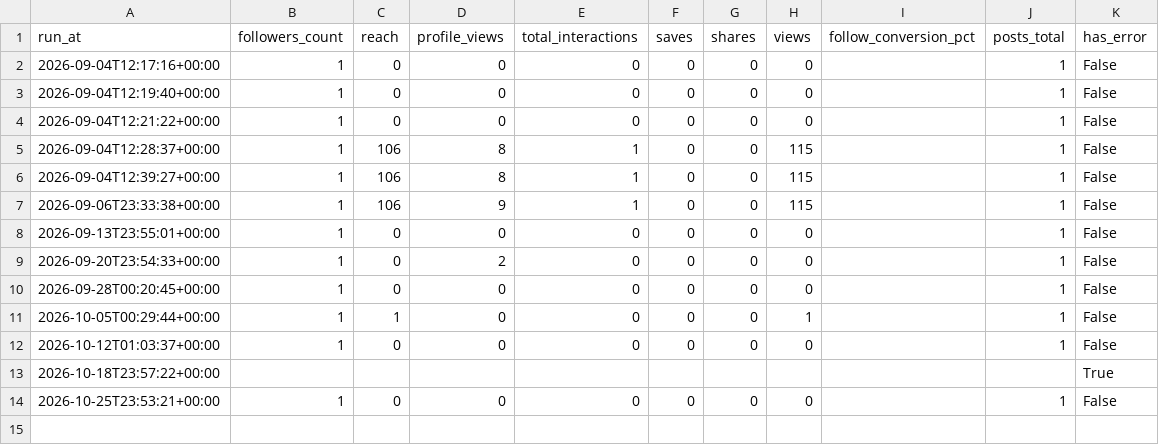
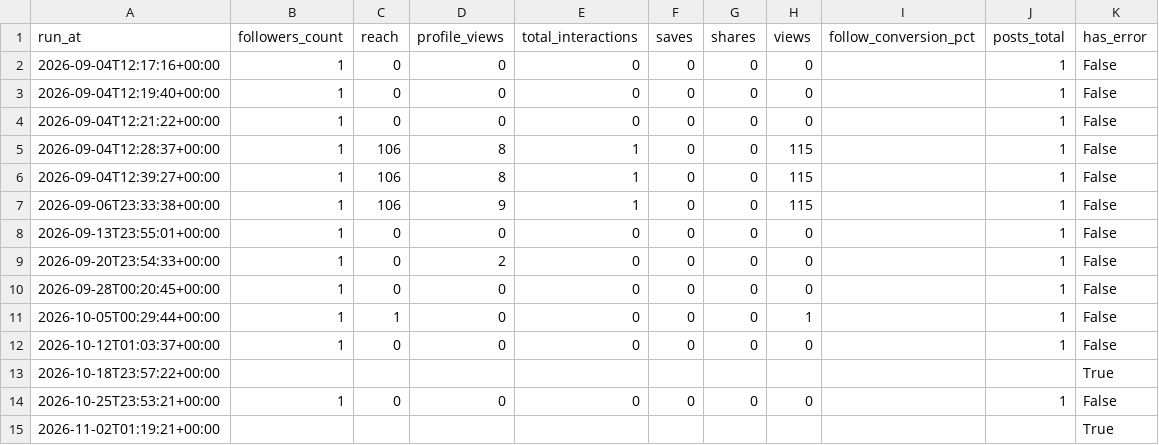
Before and after one commit to nasimentozisan-svg/ouchi-shuno-analytics, a CSV file: summary/history.csv, drawn as a sheet; the diff names each change by its address in the sheet, - before the commit and + after, or states it on an @@ line.

```diff
--- a/summary/history.csv
+++ b/summary/history.csv
+row 15: 2026-11-02T01:19:21+00:00 |  |  |  |  |  |  |  |  |  | True
```
Also changed, not shown: 6 other files.
